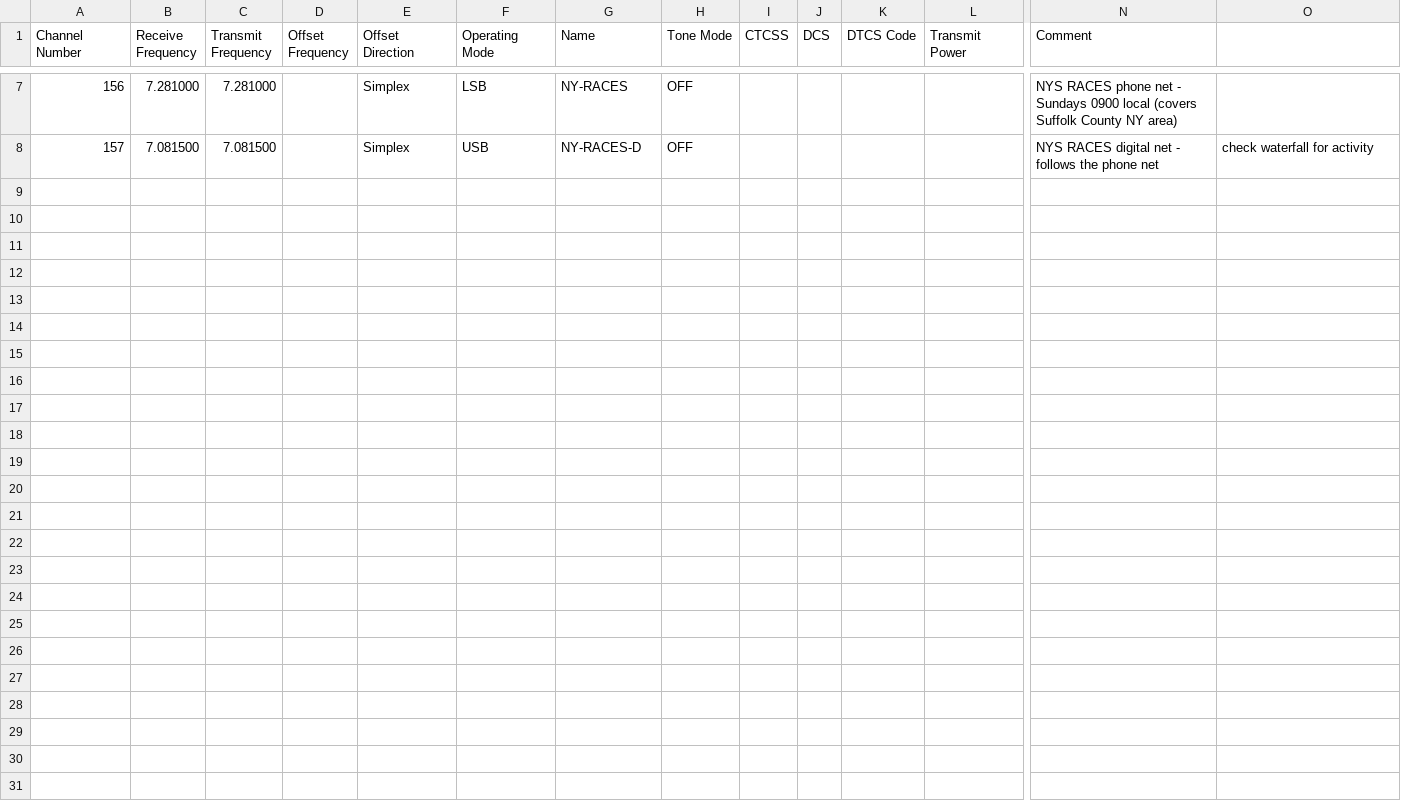
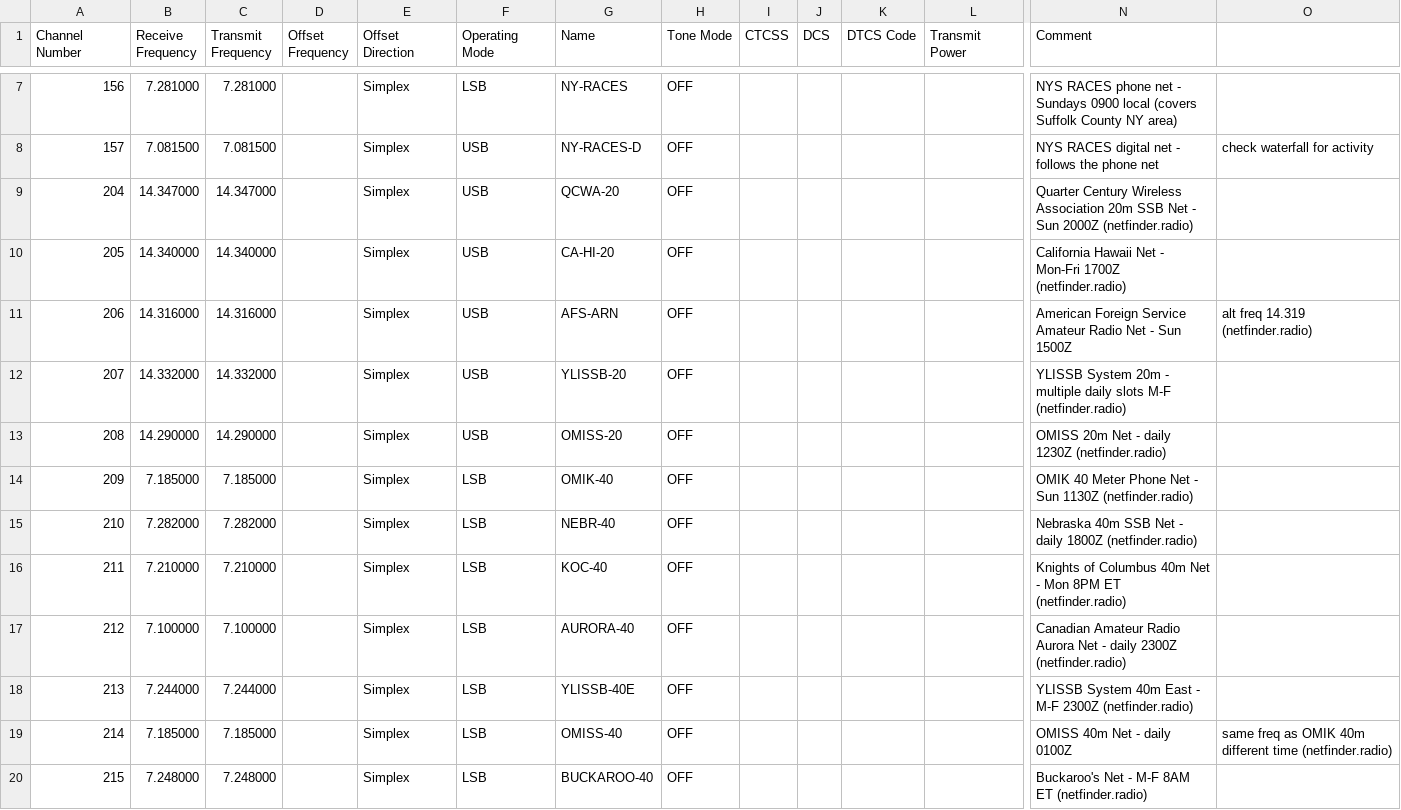
Before and after one commit to KC3WHJ/mint-sauce-for-ham, a CSV file: channel-tools/HF_Nets_National.csv, drawn as a sheet; only a part is shown, gaps mark what is left out; rows hold the shown columns only; the diff covers the shown part only; the diff names each change by its address in the sheet, - before the commit and + after, or states it on an @@ line.

```diff
--- a/channel-tools/HF_Nets_National.csv
+++ b/channel-tools/HF_Nets_National.csv
+row 9: 204 | 14.347000 | 14.347000 |  | Simplex | USB | QCWA-20 | OFF |  |  |  |  | Quarter Century Wireless Association 20m SSB Net - Sun 2000Z (netfinder.radio)
+row 10: 205 | 14.340000 | 14.340000 |  | Simplex | USB | CA-HI-20 | OFF |  |  |  |  | California Hawaii Net - Mon-Fri 1700Z (netfinder.radio)
+row 11: 206 | 14.316000 | 14.316000 |  | Simplex | USB | AFS-ARN | OFF |  |  |  |  | American Foreign Service Amateur Radio Net - Sun 1500Z | alt freq 14.319 (netfinder.radio)
+row 12: 207 | 14.332000 | 14.332000 |  | Simplex | USB | YLISSB-20 | OFF |  |  |  |  | YLISSB System 20m - multiple daily slots M-F (netfinder.radio)
+row 13: 208 | 14.290000 | 14.290000 |  | Simplex | USB | OMISS-20 | OFF |  |  |  |  | OMISS 20m Net - daily 1230Z (netfinder.radio)
+row 14: 209 | 7.185000 | 7.185000 |  | Simplex | LSB | OMIK-40 | OFF |  |  |  |  | OMIK 40 Meter Phone Net - Sun 1130Z (netfinder.radio)
+row 15: 210 | 7.282000 | 7.282000 |  | Simplex | LSB | NEBR-40 | OFF |  |  |  |  | Nebraska 40m SSB Net - daily 1800Z (netfinder.radio)
+row 16: 211 | 7.210000 | 7.210000 |  | Simplex | LSB | KOC-40 | OFF |  |  |  |  | Knights of Columbus 40m Net - Mon 8PM ET (netfinder.radio)
+row 17: 212 | 7.100000 | 7.100000 |  | Simplex | LSB | AURORA-40 | OFF |  |  |  |  | Canadian Amateur Radio Aurora Net - daily 2300Z (netfinder.radio)
+row 18: 213 | 7.244000 | 7.244000 |  | Simplex | LSB | YLISSB-40E | OFF |  |  |  |  | YLISSB System 40m East - M-F 2300Z (netfinder.radio)
+row 19: 214 | 7.185000 | 7.185000 |  | Simplex | LSB | OMISS-40 | OFF |  |  |  |  | OMISS 40m Net - daily 0100Z | same freq as OMIK 40m different time (netfinder.radio)
+row 20: 215 | 7.248000 | 7.248000 |  | Simplex | LSB | BUCKAROO-40 | OFF |  |  |  |  | Buckaroo's Net - M-F 8AM ET (netfinder.radio)
```
Also changed, not shown: 11 added rows elsewhere in this file, 2 other files.
